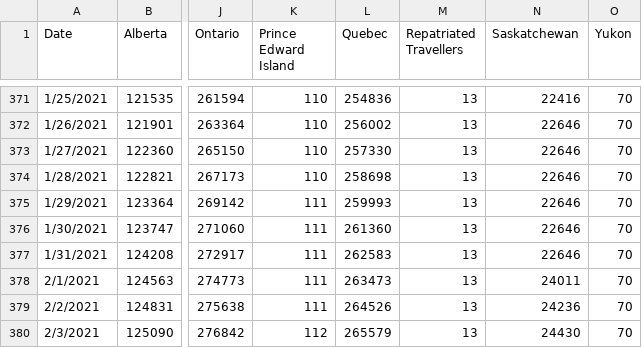
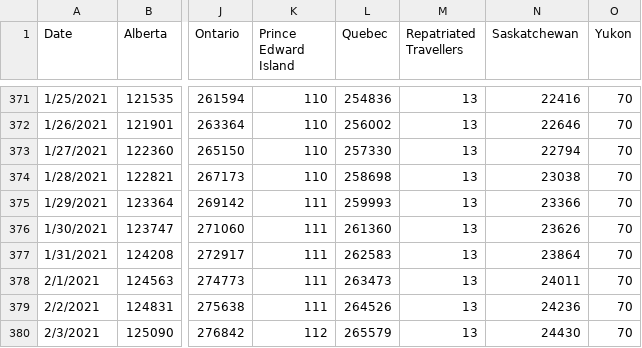
Before and after one commit to peliopoulos/COVID, a CSV file: Canada-Case-Data.csv, drawn as a sheet; only a part is shown, gaps mark what is left out; the diff names each change by its address in the sheet, - before the commit and + after, or states it on an @@ line.

Commit message:
update files

```diff
--- a/Canada-Case-Data.csv
+++ b/Canada-Case-Data.csv
-N373 (Saskatchewan): 22646
+N373 (Saskatchewan): 22794
-N374 (Saskatchewan): 22646
+N374 (Saskatchewan): 23038
-N375 (Saskatchewan): 22646
+N375 (Saskatchewan): 23366
-N376 (Saskatchewan): 22646
+N376 (Saskatchewan): 23626
-N377 (Saskatchewan): 22646
+N377 (Saskatchewan): 23864
```
